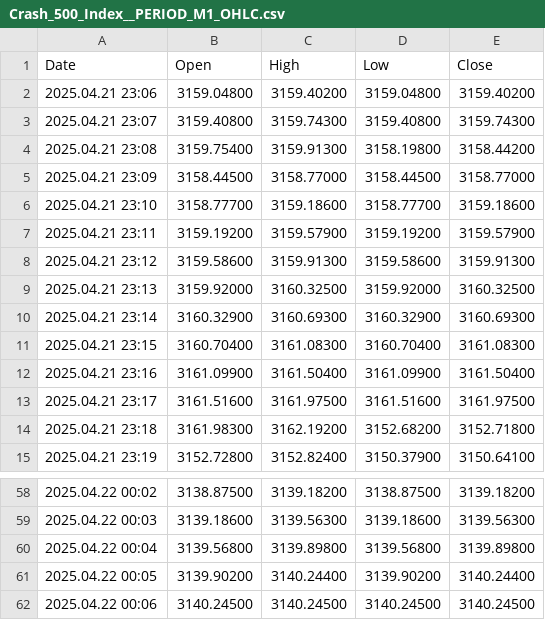
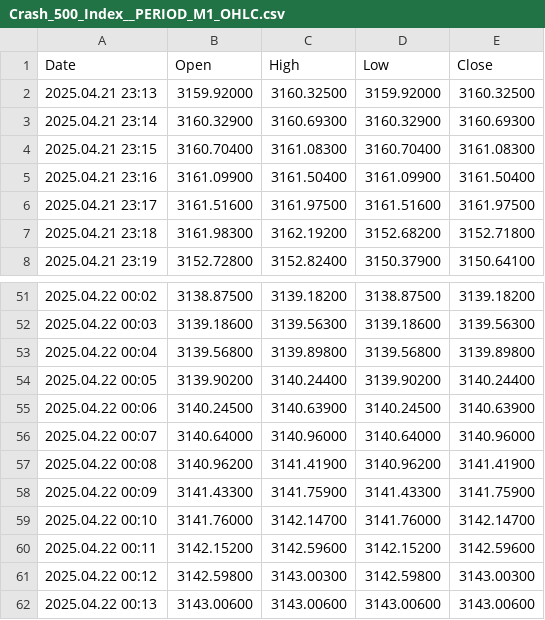
Before and after one commit to CredoMp/Ximus-Data, a CSV file: data/Crash_500_Index__PERIOD_M1_OHLC.csv, drawn as a sheet; only a part is shown, gaps mark what is left out.

```diff
--- a/data/Crash_500_Index__PERIOD_M1_OHLC.csv
+++ b/data/Crash_500_Index__PERIOD_M1_OHLC.csv
@@ -1,9 +1,2 @@
 Date,Open,High,Low,Close
-2025.04.21 23:06,3159.04800,3159.40200,3159.04800,3159.40200
-2025.04.21 23:07,3159.40800,3159.74300,3159.40800,3159.74300
-2025.04.21 23:08,3159.75400,3159.91300,3158.19800,3158.44200
-2025.04.21 23:09,3158.44500,3158.77000,3158.44500,3158.77000
-2025.04.21 23:10,3158.77700,3159.18600,3158.77700,3159.18600
-2025.04.21 23:11,3159.19200,3159.57900,3159.19200,3159.57900
-2025.04.21 23:12,3159.58600,3159.91300,3159.58600,3159.91300
 2025.04.21 23:13,3159.92000,3160.32500,3159.92000,3160.32500
@@ -61,2 +54,9 @@ Date,Open,High,Low,Close
 2025.04.22 00:05,3139.90200,3140.24400,3139.90200,3140.24400
-2025.04.22 00:06,3140.24500,3140.24500,3140.24500,3140.24500
+2025.04.22 00:06,3140.24500,3140.63900,3140.24500,3140.63900
+2025.04.22 00:07,3140.64000,3140.96000,3140.64000,3140.96000
+2025.04.22 00:08,3140.96200,3141.41900,3140.96200,3141.41900
+2025.04.22 00:09,3141.43300,3141.75900,3141.43300,3141.75900
+2025.04.22 00:10,3141.76000,3142.14700,3141.76000,3142.14700
+2025.04.22 00:11,3142.15200,3142.59600,3142.15200,3142.59600
+2025.04.22 00:12,3142.59800,3143.00300,3142.59800,3143.00300
+2025.04.22 00:13,3143.00600,3143.00600,3143.00600,3143.00600
```
Also changed, not shown: data/Boom_500_Index__PERIOD_M1_OHLC.csv, data/EURUSD__PERIOD_M1_OHLC.csv, 3 other files.
